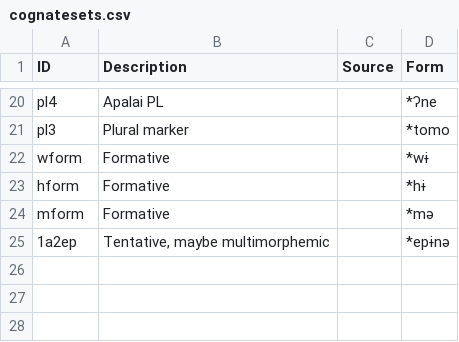
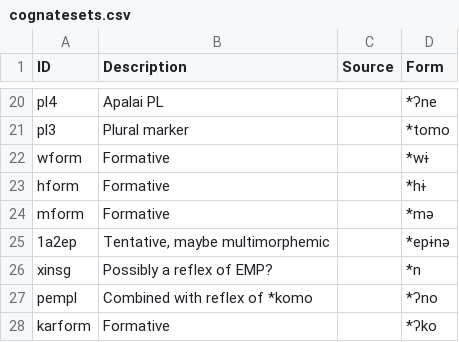
Before and after one commit to fmatter/cariban_pronouns, a CSV file: data/cldf/cognatesets.csv, drawn as a sheet; only a part is shown, gaps mark what is left out; the diff names each change by its address in the sheet, - before the commit and + after, or states it on an @@ line.

```diff
--- a/data/cldf/cognatesets.csv
+++ b/data/cldf/cognatesets.csv
+row 26: xinsg | Possibly a reflex of EMP? |  | *n
+row 27: pempl | Combined with reflex of *komo |  | *ʔno
+row 28: karform | Formative |  | *ʔko
```
Also changed, not shown: data/cldf/cognates.csv, data/cldf/forms.csv, 9 other files.
